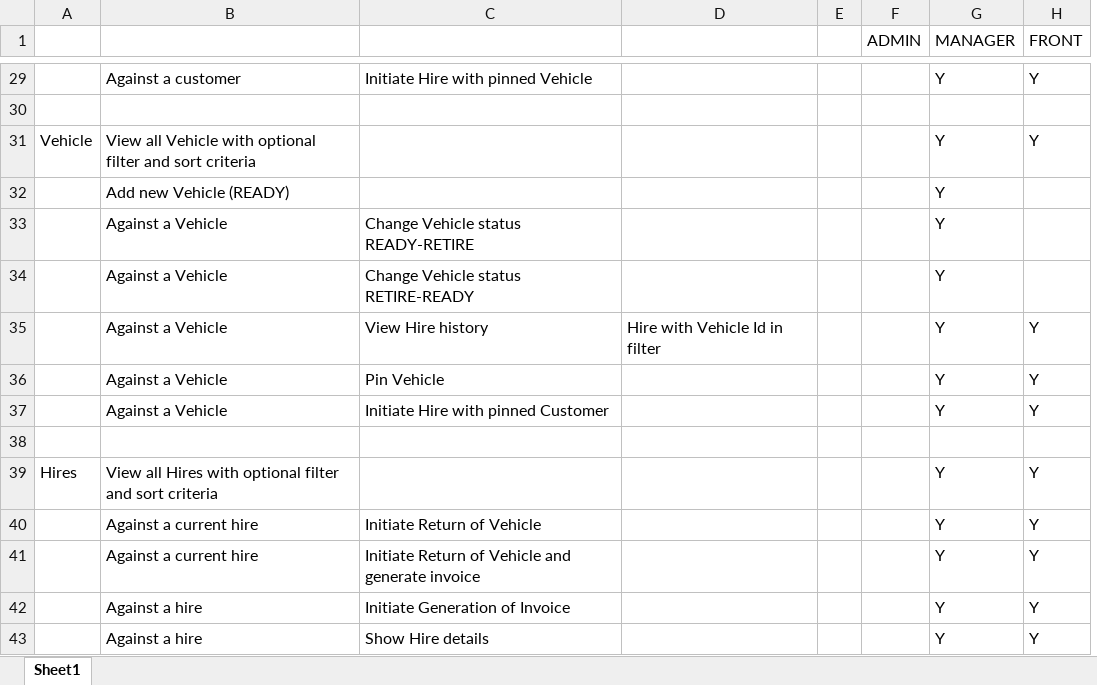
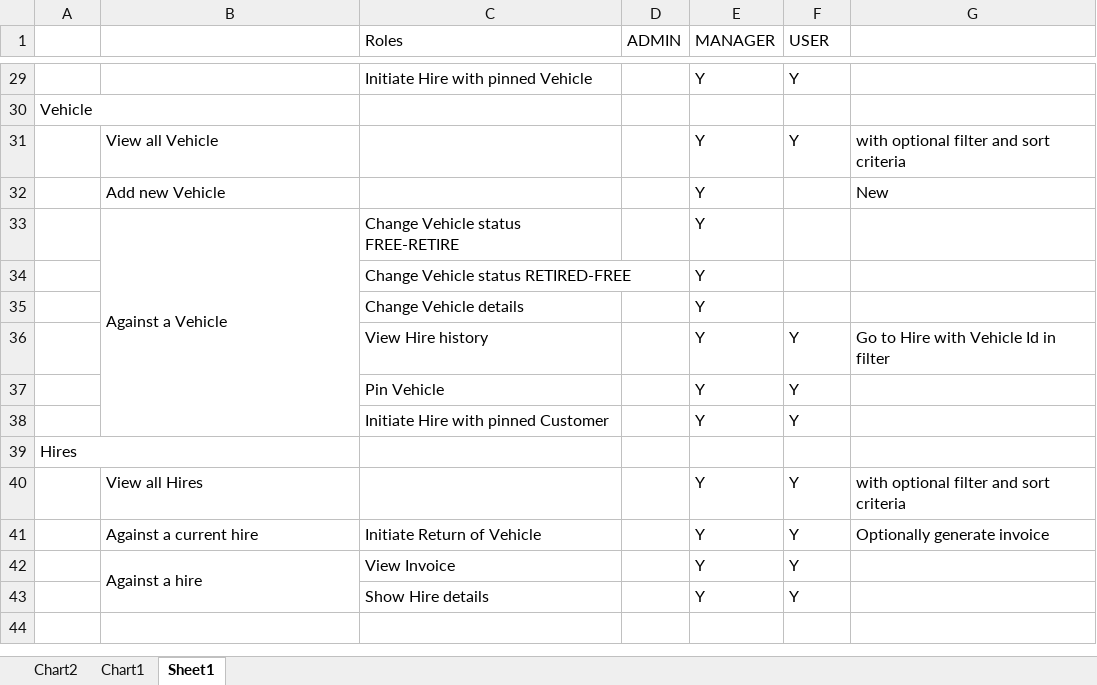
Before and after one commit to CohortOne/SummativeProject, an Excel workbook: LSO/Menu.xlsx, sheet Sheet1, drawn as a sheet; only a part is shown, gaps mark what is left out; values as stored, in another font and other column widths than the file's, no cell formats; removed rows and columns are numbered as before the commit, all else as after; the diff covers the shown part only; the diff names each change by its address in the sheet, - before the commit and + after, or states it on an @@ line.

```diff
--- a/LSO/Menu.xlsx (sheet Sheet1)
+++ b/LSO/Menu.xlsx (sheet Sheet1)
+sheet tab: Chart2
+sheet tab: Chart1
-column D, row 35: Hire with Vehicle Id in filter
-column E, empty
+column G, rows 31-32: with optional filter and sort criteria | New; rows 36-41: Go to Hire with Vehicle Id in filter |  |  |  | with optional filter and sort criteria | Optionally generate invoice
-C1: (empty)
+C1: Roles
-F1: FRONT
+F1: USER
-B29: Against a customer
+B29: (empty)
-A30: (empty)
+A30: Vehicle
+A30:B30 merged
-A31: Vehicle
+A31: (empty)
-B31: View all Vehicle with optional filter and sort criteria
+B31: View all Vehicle
-B32: Add new Vehicle (READY)
+B32: Add new Vehicle
+B33:B38 merged
-C33 (Roles): Change Vehicle status READY-RETIRE
+C33 (Roles): Change Vehicle status FREE-RETIRE
-B34: Against a Vehicle
+B34: (empty)
-C34 (Roles): Change Vehicle status RETIRE-READY
+C34 (Roles): Change Vehicle status RETIRED-FREE
+row 35:  |  | Change Vehicle details |  | Y
-B36:B38: Against a Vehicle
+B36:B38: (empty)
-A39: (empty)
+A39: Hires
+A39:B39 merged
-A40: Hires
+A40: (empty)
-B40: View all Hires with optional filter and sort criteria
+B40: View all Hires
-row 41:  | Against a current hire | Initiate Return of Vehicle and generate invoice |  |  |  | Y | Y
+B42:B43 merged
-C42 (Roles): Initiate Generation of Invoice
+C42 (Roles): View Invoice
-B43: Against a hire
+B43: (empty)
```
Also changed, not shown: 2 added rows, 2 removed rows, 17 edited cells and merged cells elsewhere in this sheet, cell formats, charts or pictures, 1 other file.
